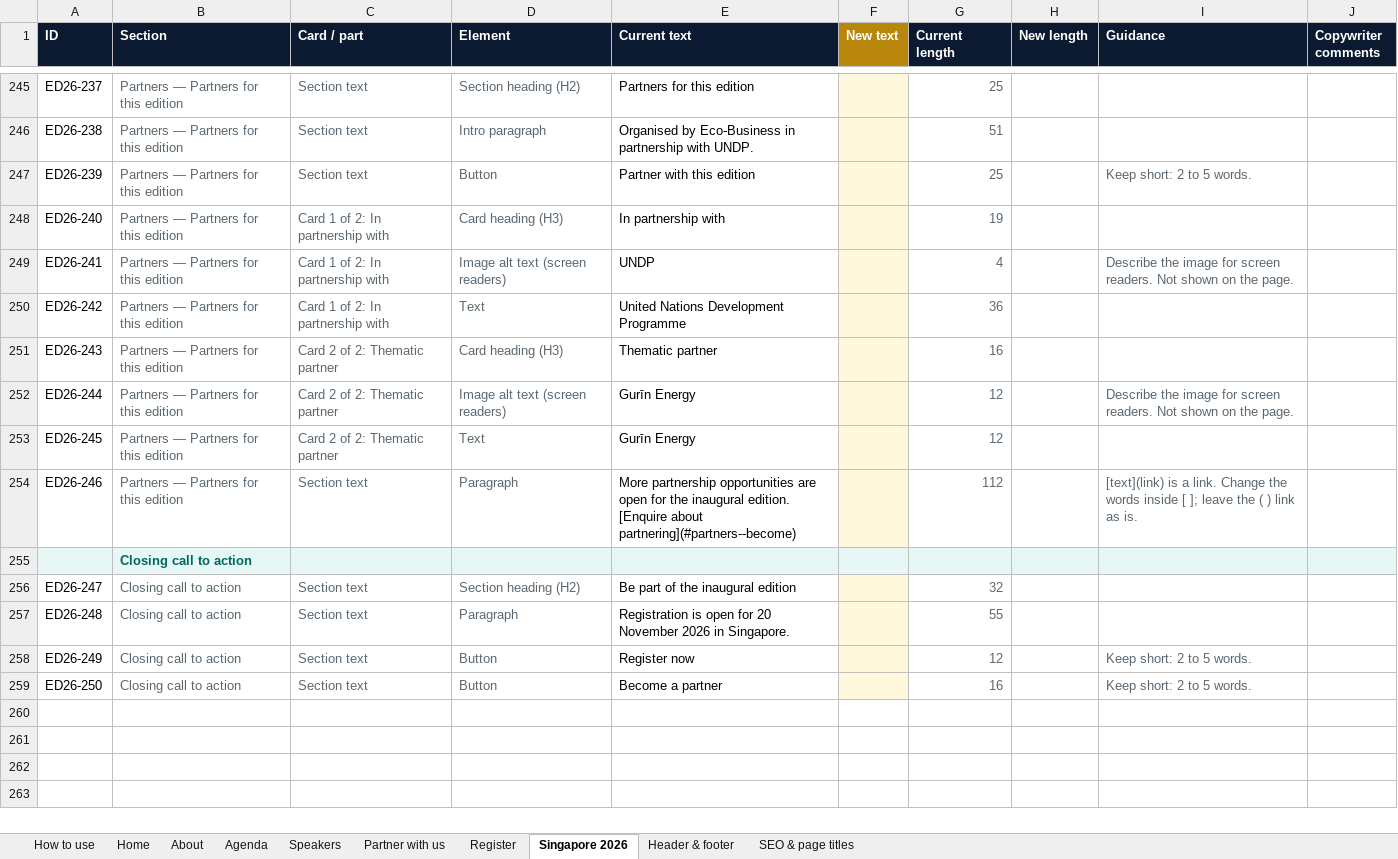
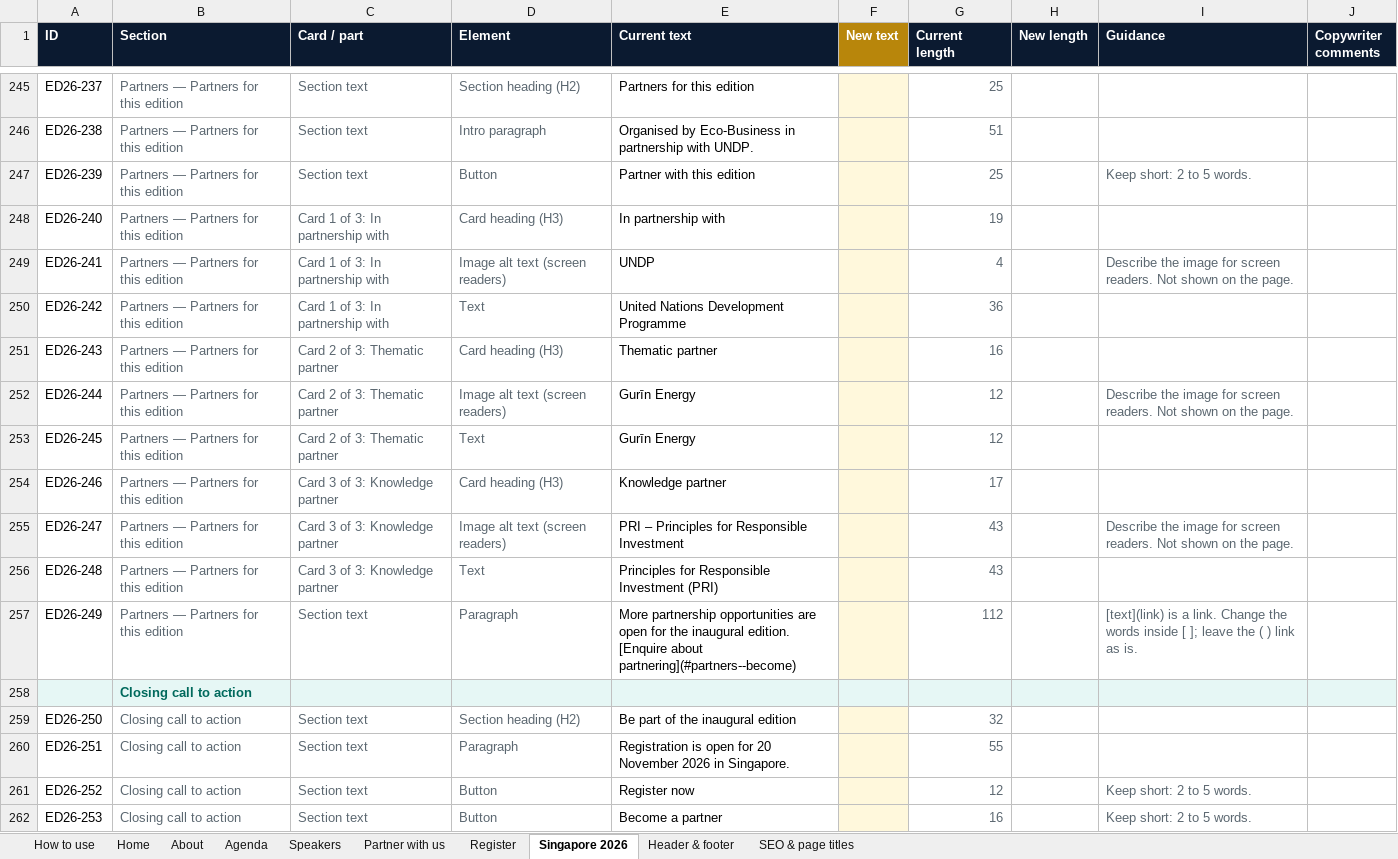
Before and after one commit to shreyups/uaifs-v5, an Excel workbook: docs/UAIFS_A11_content_template.xlsx, sheet Singapore 2026, drawn as a sheet; only a part is shown, gaps mark what is left out; values as stored, in another font and other column widths than the file's, no borders; charts and pictures and conditional formats not drawn; addresses are those after the commit; the diff names each change by its address in the sheet, - before the commit and + after, or states it on an @@ line.

```diff
--- a/docs/UAIFS_A11_content_template.xlsx (sheet Singapore 2026)
+++ b/docs/UAIFS_A11_content_template.xlsx (sheet Singapore 2026)
-C248:C250 (Card / part): Card 1 of 2: In partnership with
+C248:C250 (Card / part): Card 1 of 3: In partnership with
-C251:C253 (Card / part): Card 2 of 2: Thematic partner
+C251:C253 (Card / part): Card 2 of 3: Thematic partner
+row 254: ED26-246 | Partners — Partners for this edition | Card 3 of 3: Knowledge partner | Card heading (H3) | Knowledge partner |  | 17
+row 255: ED26-247 | Partners — Partners for this edition | Card 3 of 3: Knowledge partner | Image alt text (screen readers) | PRI – Principles for Responsible Investment |  | 43 |  | Describe the image for screen readers. Not shown on the page.
+row 256: ED26-248 | Partners — Partners for this edition | Card 3 of 3: Knowledge partner | Text | Principles for Responsible Investment (PRI) |  | 43
-A257 (ID): ED26-246
+A257 (ID): ED26-249
-A259 (ID): ED26-247
+A259 (ID): ED26-250
-A260 (ID): ED26-248
+A260 (ID): ED26-251
-A261 (ID): ED26-249
+A261 (ID): ED26-252
-A262 (ID): ED26-250
+A262 (ID): ED26-253
```
Also changed, not shown: sheet Partner with us, sheet How to use, formulas that keep their value, 3 other files.
